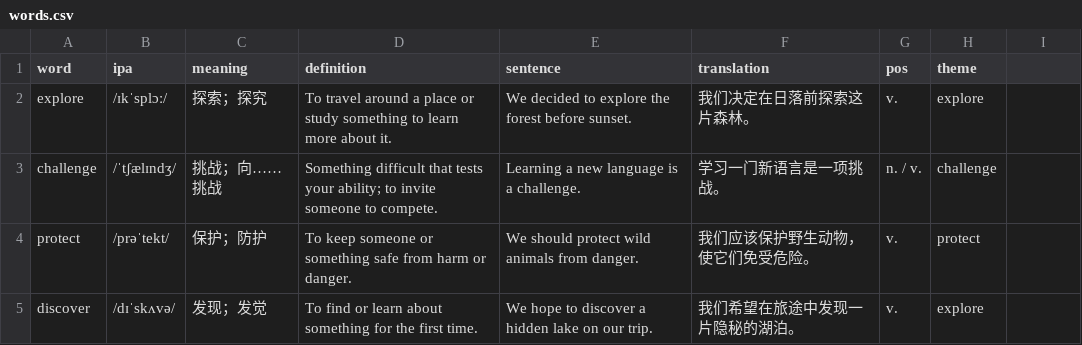
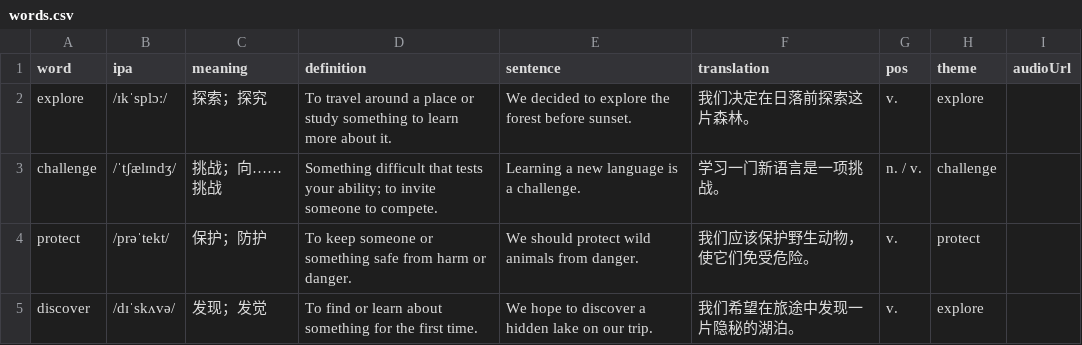
Before and after one commit to xiongminghui/LearnMiddleEg, a CSV file: templates/words.csv, drawn as a sheet; the diff names each change by its address in the sheet, - before the commit and + after, or states it on an @@ line.

Commit message:
feat: keep module progress and make learning controls independent
Show both definition controls from the start and always wait for manual advancement in Chinese-to-English spelling. Keep a separate resumable round for each module, migrate existing progress, and drop stale rounds after a bank replacement.

Allow optional per-word recordings in imports and all playback entry points, label the audio source, and support local audio range requests. Textbook recordings are not bundled. Validated with unit/integration tests and an old-iOS browser simulation.

```diff
--- a/templates/words.csv
+++ b/templates/words.csv
-I1: (empty)
+I1: audioUrl
```
Also changed, not shown: 15 other files.
